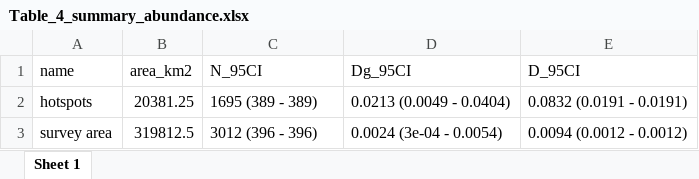
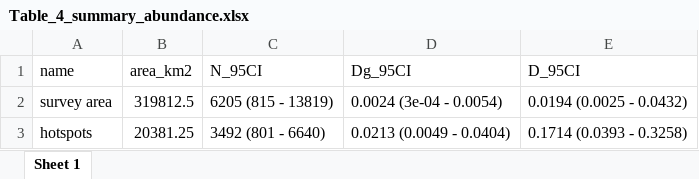
Before and after one commit to sviquerat/FinWhaleReturn, an Excel workbook: RESULTS/Table_4_summary_abundance.xlsx, sheet Sheet 1, drawn as a sheet; values as stored, in another font and other column widths than the file's, no borders; removed rows and columns are numbered as before the commit, all else as after; the diff names each change by its address in the sheet, - before the commit and + after, or states it on an @@ line.

```diff
--- a/RESULTS/Table_4_summary_abundance.xlsx (sheet Sheet 1)
+++ b/RESULTS/Table_4_summary_abundance.xlsx (sheet Sheet 1)
-row 2: hotspots | 20381.25 | 1695 (389 - 389) | 0.0213 (0.0049 - 0.0404) | 0.0832 (0.0191 - 0.0191)
-C2 (N_95CI): 3012 (396 - 396)
+C2 (N_95CI): 6205 (815 - 13819)
-E2 (D_95CI): 0.0094 (0.0012 - 0.0012)
+E2 (D_95CI): 0.0194 (0.0025 - 0.0432)
+row 3: hotspots | 20381.25 | 3492 (801 - 6640) | 0.0213 (0.0049 - 0.0404) | 0.1714 (0.0393 - 0.3258)
```
Also changed, not shown: RESULTS/Table_2_det_function.xlsx, RESULTS/Table_3_gam_diagnostics.xlsx, 20 other files.
